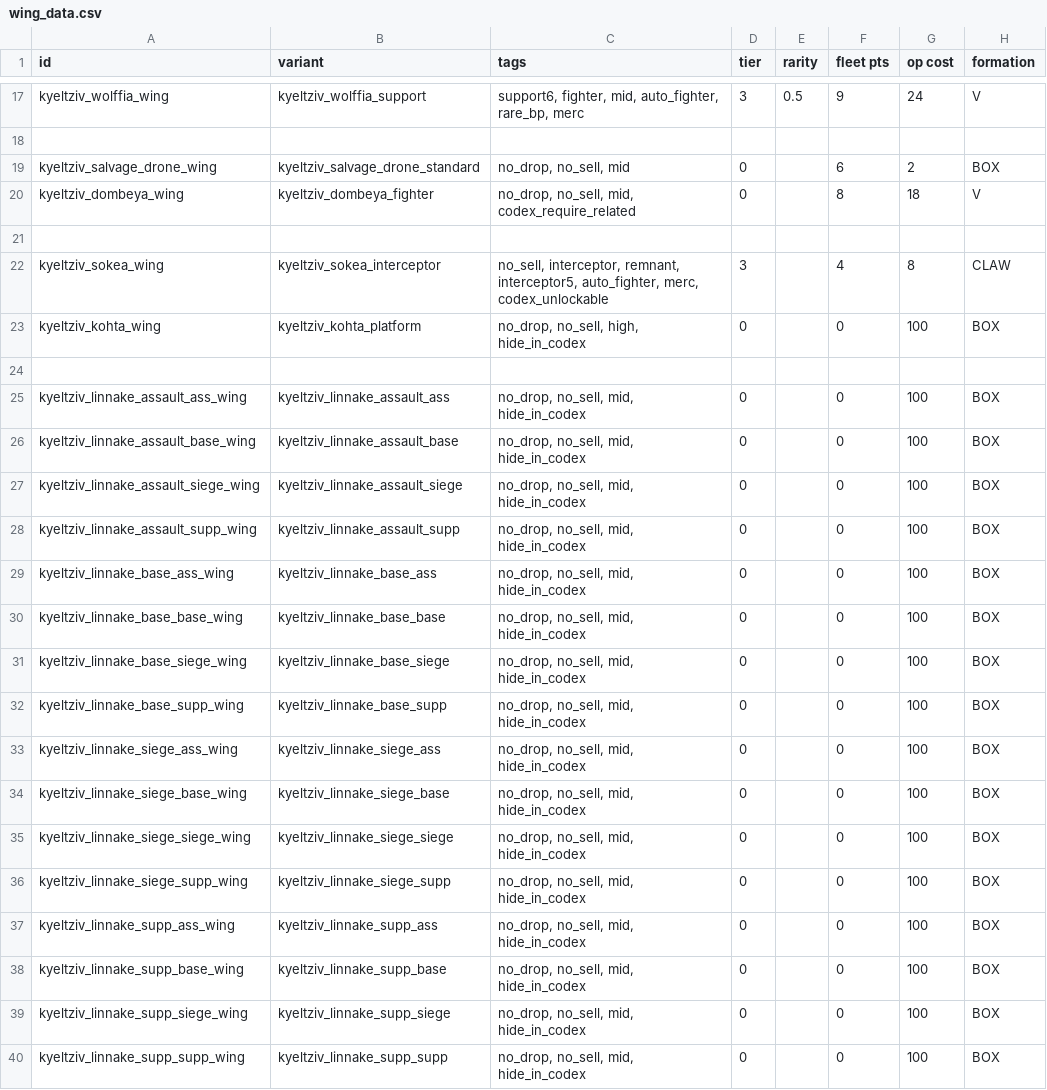
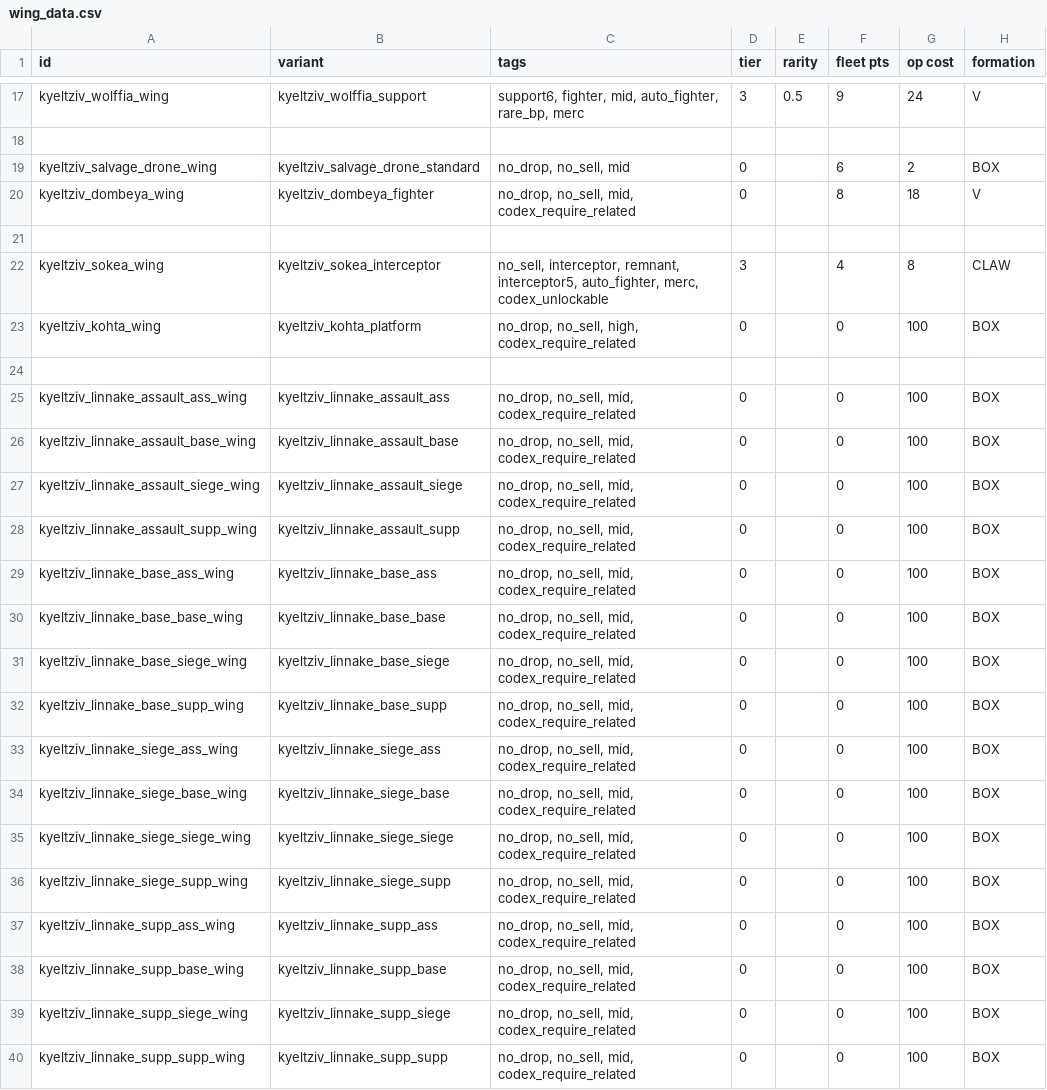
Before and after one commit to Bare-Poles/Kyeltziv-Technocracy, a CSV file: data/hulls/wing_data.csv, drawn as a sheet; only a part is shown, gaps mark what is left out; the diff names each change by its address in the sheet, - before the commit and + after, or states it on an @@ line.

```diff
--- a/data/hulls/wing_data.csv
+++ b/data/hulls/wing_data.csv
-C23 (tags): no_drop, no_sell, high, hide_in_codex
+C23 (tags): no_drop, no_sell, high, codex_require_related
-C25:C40 (tags): no_drop, no_sell, mid, hide_in_codex
+C25:C40 (tags): no_drop, no_sell, mid, codex_require_related
```
Also changed, not shown: data/hullmods/hull_mods.csv, data/strings/descriptions.csv, 15 other files.
